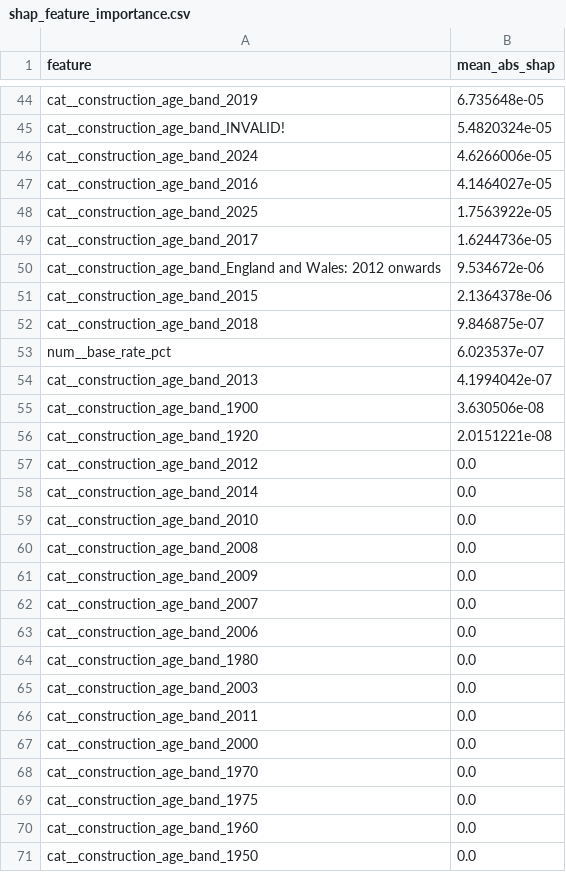
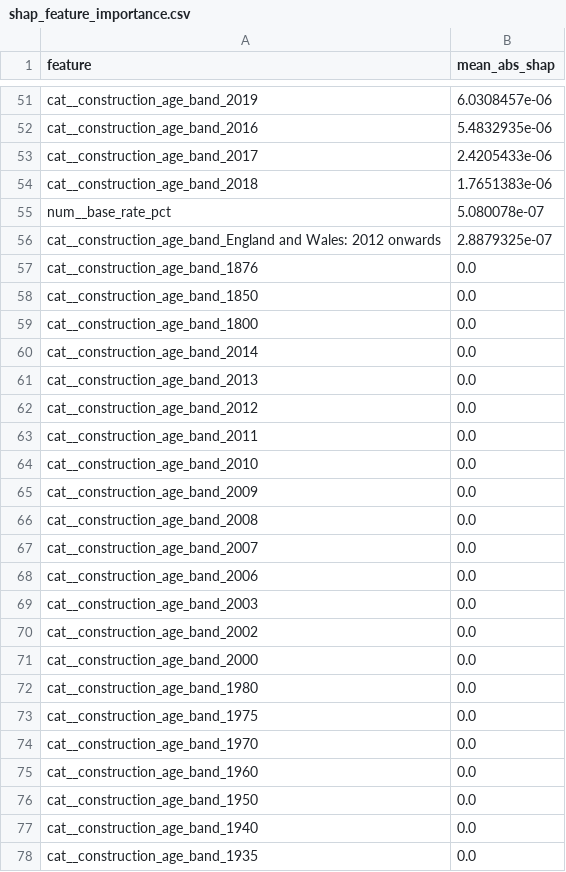
Before and after one commit to fcharara/uk-housing-valuation, a CSV file: outputs/evaluation/shap_feature_importance.csv, drawn as a sheet; only a part is shown, gaps mark what is left out; the shorter side is filled out with more unchanged rows; removed rows and columns are numbered as before the commit, all else as after; the diff covers the shown part only; the diff names each change by its address in the sheet, - before the commit and + after, or states it on an @@ line.

Commit message:
Final evaluation with all variables - XGBoost R2=0.725, SHAP complete

```diff
--- a/outputs/evaluation/shap_feature_importance.csv
+++ b/outputs/evaluation/shap_feature_importance.csv
-B51 (mean_abs_shap): 6.735648e-05
+B51 (mean_abs_shap): 6.0308457e-06
-row 45: cat__construction_age_band_INVALID! | 5.4820324e-05
-row 46: cat__construction_age_band_2024 | 4.6266006e-05
-B52 (mean_abs_shap): 4.1464027e-05
+B52 (mean_abs_shap): 5.4832935e-06
-row 48: cat__construction_age_band_2025 | 1.7563922e-05
-B53 (mean_abs_shap): 1.6244736e-05
+B53 (mean_abs_shap): 2.4205433e-06
-row 50: cat__construction_age_band_England and Wales: 2012 onwards | 9.534672e-06
-row 51: cat__construction_age_band_2015 | 2.1364378e-06
-B54 (mean_abs_shap): 9.846875e-07
+B54 (mean_abs_shap): 1.7651383e-06
-B55 (mean_abs_shap): 6.023537e-07
+B55 (mean_abs_shap): 5.080078e-07
+row 56: cat__construction_age_band_England and Wales: 2012 onwards | 2.8879325e-07
@@ row 80 moved to row 57: cat__construction_age_band_1876 @@
@@ row 81 moved to row 58: cat__construction_age_band_1850 @@
@@ row 72 moved to row 59: cat__construction_age_band_1800 @@
@@ row 58 moved to row 60: cat__construction_age_band_2014 @@
-B61 (mean_abs_shap): 4.1994042e-07
+B61 (mean_abs_shap): 0.0
-row 55: cat__construction_age_band_1900 | 3.630506e-08
-row 56: cat__construction_age_band_1920 | 2.0151221e-08
@@ row 66 moved to row 63: cat__construction_age_band_2011 @@
@@ row 61 moved to row 65: cat__construction_age_band_2009 @@
@@ row 65 moved to row 69: cat__construction_age_band_2003 @@
@@ row 82 moved to row 70: cat__construction_age_band_2002 @@
@@ row 67 moved to row 71: cat__construction_age_band_2000 @@
@@ row 69 moved to row 73: cat__construction_age_band_1975 @@
```
Also changed, not shown: 26 added rows, 16 removed rows, 1 moved row and 26 edited cells elsewhere in this file, outputs/evaluation/pairwise_improvement.csv, outputs/models/model_comparison_table.csv, 10 other files.
